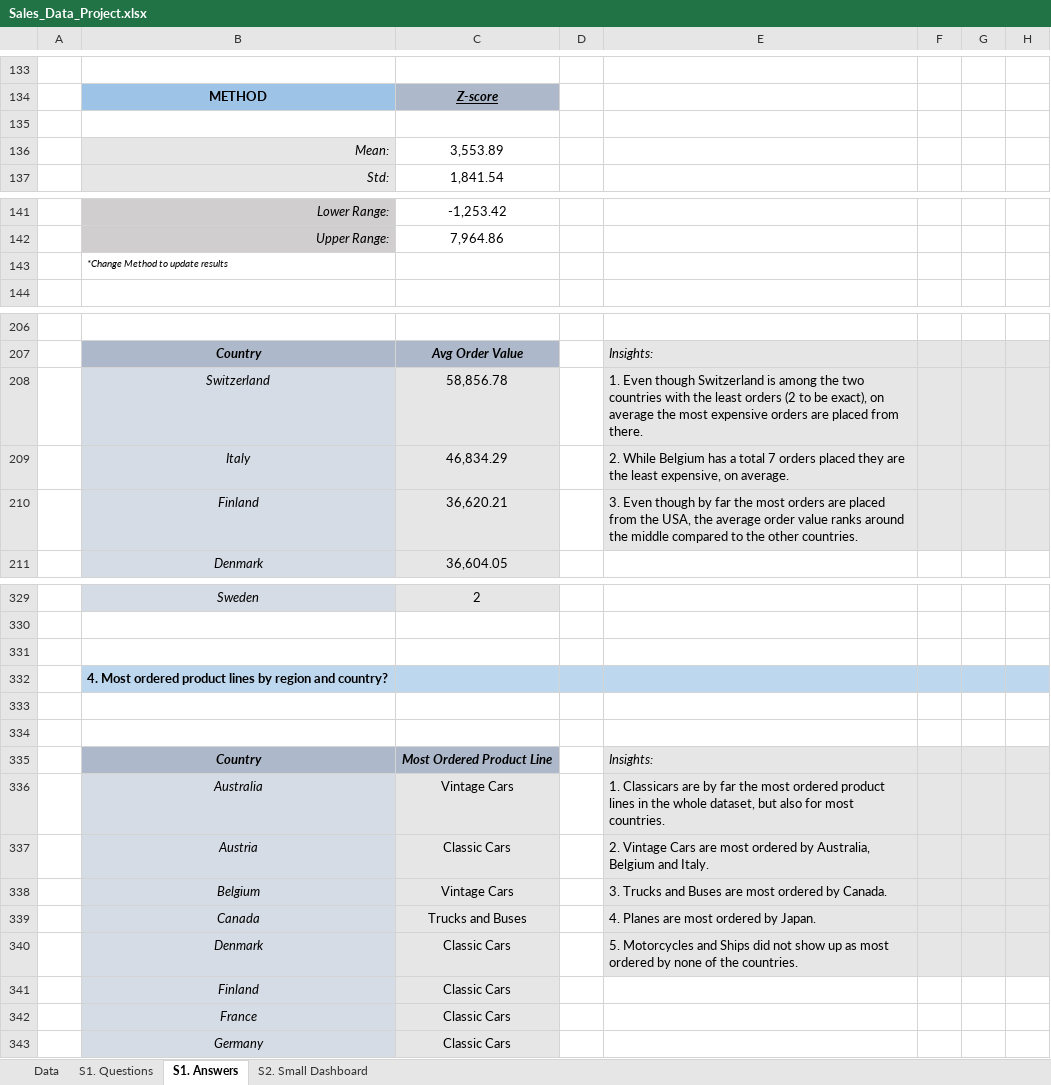
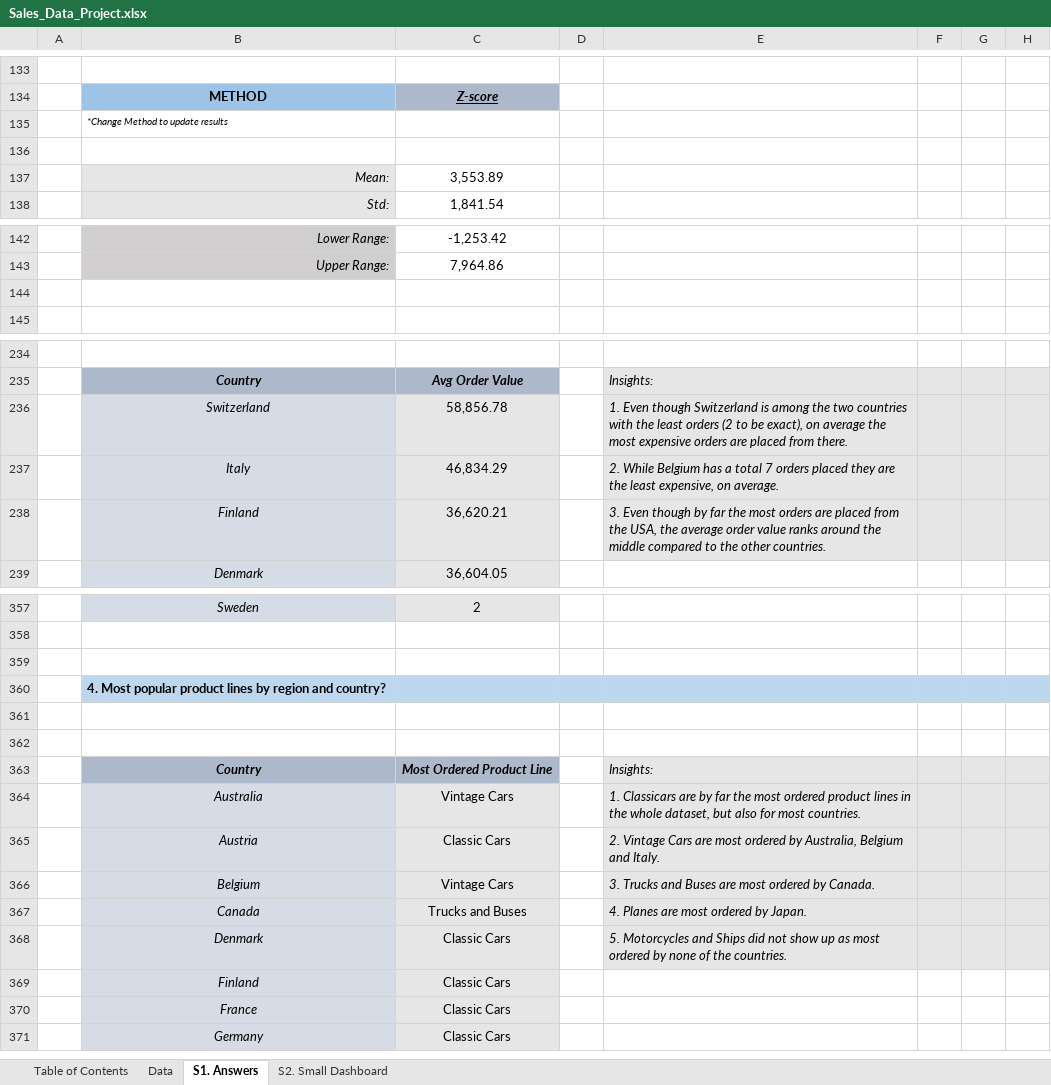
Before and after one commit to EfiLygda/Excel-Projects, an Excel workbook: Sales Data/Sales_Data_Project.xlsx, sheet S1. Answers, drawn as a sheet; only a part is shown, gaps mark what is left out; values as stored, in another font and other column widths than the file's, no borders; charts and pictures and conditional formats not drawn; addresses are those after the commit; rows hold the shown columns only; the diff covers the shown part only; the diff names each change by its address in the sheet, - before the commit and + after, or states it on an @@ line.

```diff
--- a/Sales Data/Sales_Data_Project.xlsx (sheet S1. Answers)
+++ b/Sales Data/Sales_Data_Project.xlsx (sheet S1. Answers)
-sheet tab: S1. Questions
+sheet tab: Table of Contents
@@ sheet tab order changed: Table of Contents | Data | S1. Answers | S2. Small Dashboard @@
+row 135:  | *Change Method to update results
-B144: *Change Method to update results
+B144: (empty)
-E236:E238 italic: off
+E236:E238 italic: on
-B360: 4. Most ordered product lines…
+B360: 4. Most popular product lines…
-E364:E368 italic: off
+E364:E368 italic: on
```
Also changed, not shown: 61 added rows, 1 removed row, 10 edited cells, cell formats and merged cells elsewhere in this sheet, sheet Data, sheet Table of Contents, sheet S2. Small Dashboard, formulas that keep their value, charts or pictures.
